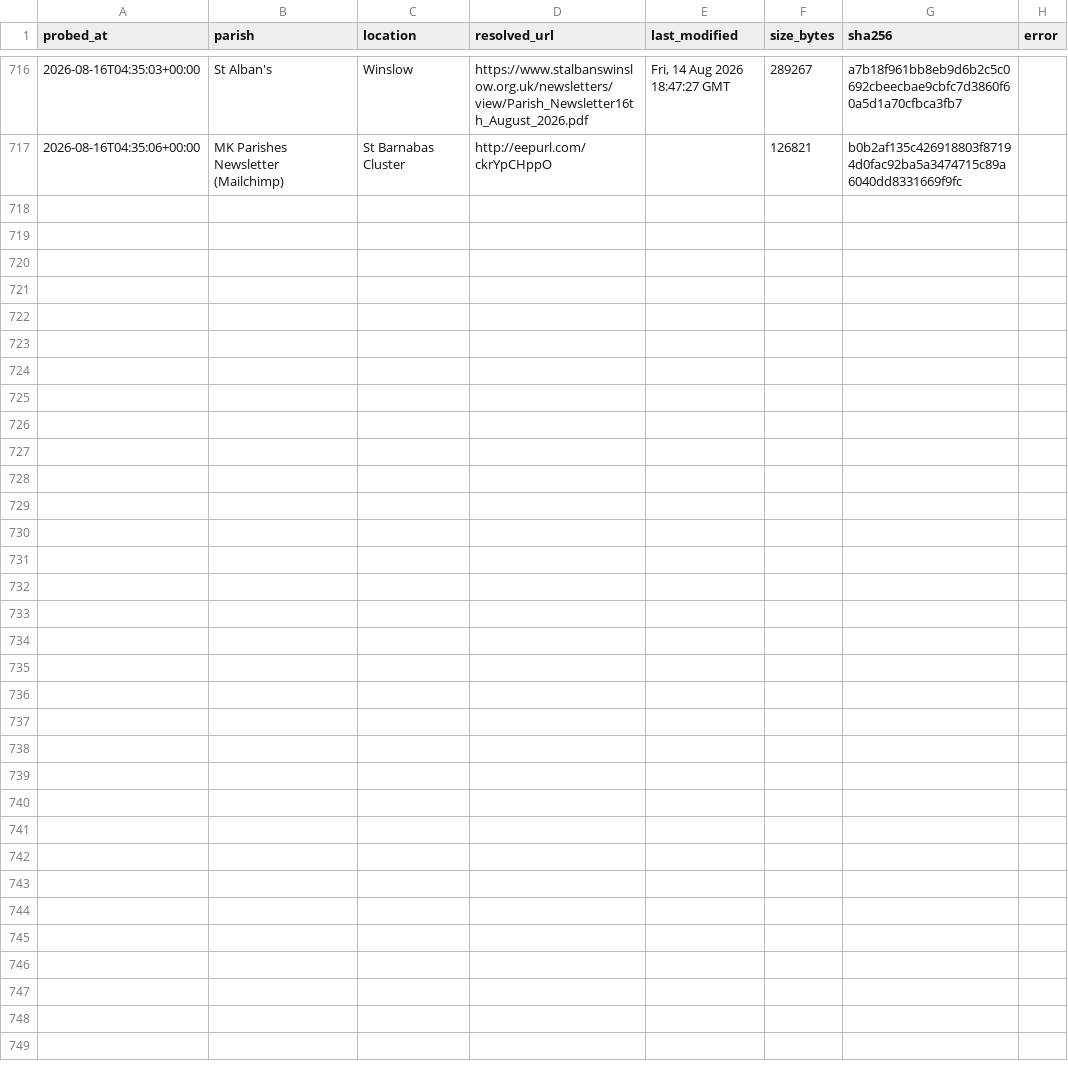
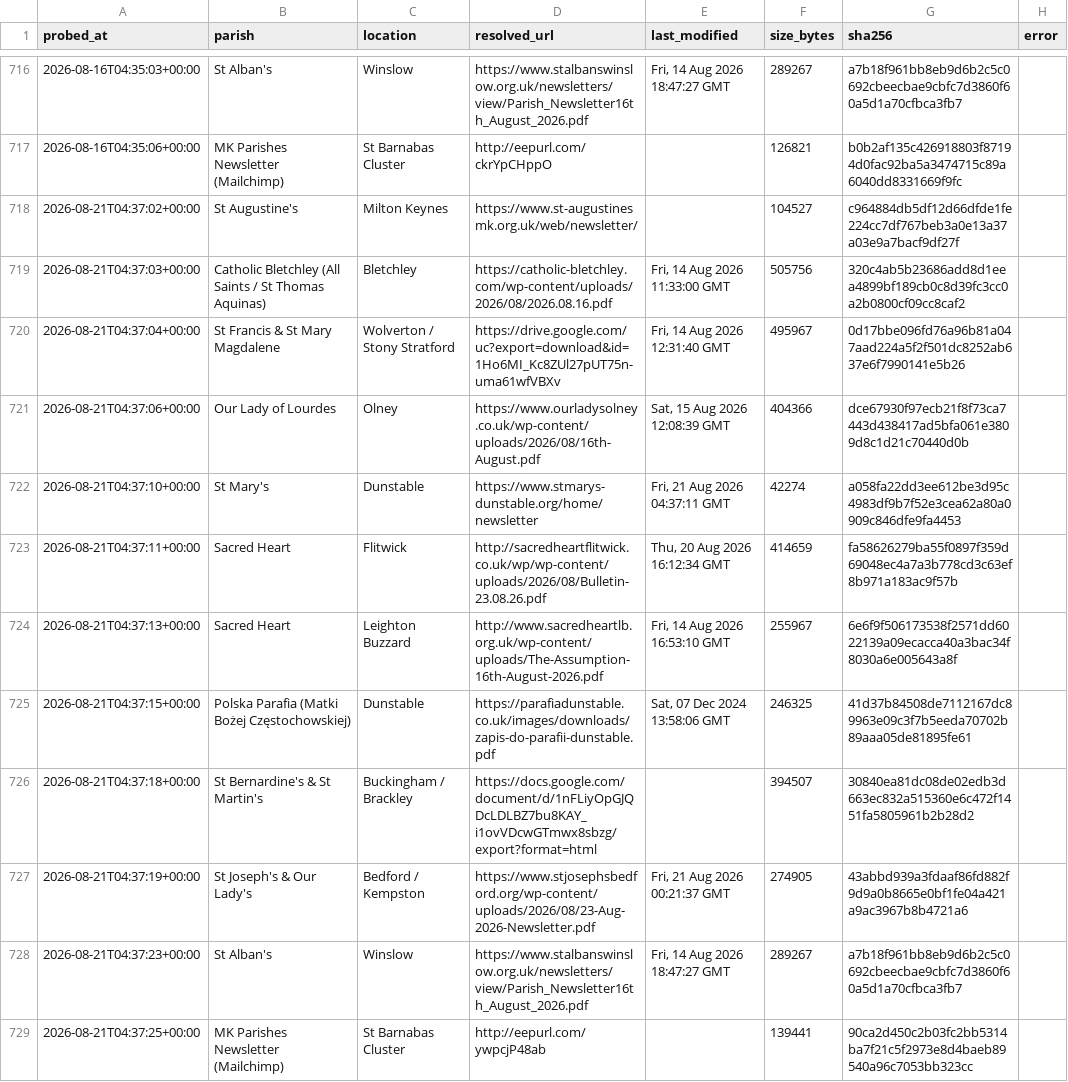
Before and after one commit to sabinjose/mkmasstimings, a CSV file: data/update_log.csv, drawn as a sheet; only a part is shown, gaps mark what is left out; the diff names each change by its address in the sheet, - before the commit and + after, or states it on an @@ line.

```diff
--- a/data/update_log.csv
+++ b/data/update_log.csv
+row 718: 2026-08-21T04:37:02+00:00 | St Augustine's | Milton Keynes | https://www.st-augustinesmk.org.uk/web/newsletter/ |  | 104527 | c964884db5df12d66dfde1fe224cc7df767beb3a0e13a37a03e9a7bacf9df27f
+row 719: 2026-08-21T04:37:03+00:00 | Catholic Bletchley (All Saints / St Thomas Aquinas) | Bletchley | https://catholic-bletchley.com/wp-content/uploads/2026/08/2026.08.16.pdf | Fri, 14 Aug 2026 11:33:00 GMT | 505756 | 320c4ab5b23686add8d1eea4899bf189cb0c8d39fc3cc0a2b0800cf09cc8caf2
+row 720: 2026-08-21T04:37:04+00:00 | St Francis & St Mary Magdalene | Wolverton / Stony Stratford | https://drive.google.com/uc?export=download&id=1Ho6MI_Kc8ZUl27pUT75n-uma61wfVBXv | Fri, 14 Aug 2026 12:31:40 GMT | 495967 | 0d17bbe096fd76a96b81a047aad224a5f2f501dc8252ab637e6f7990141e5b26
+row 721: 2026-08-21T04:37:06+00:00 | Our Lady of Lourdes | Olney | https://www.ourladysolney.co.uk/wp-content/uploads/2026/08/16th-August.pdf | Sat, 15 Aug 2026 12:08:39 GMT | 404366 | dce67930f97ecb21f8f73ca7443d438417ad5bfa061e3809d8c1d21c70440d0b
+row 722: 2026-08-21T04:37:10+00:00 | St Mary's | Dunstable | https://www.stmarys-dunstable.org/home/newsletter | Fri, 21 Aug 2026 04:37:11 GMT | 42274 | a058fa22dd3ee612be3d95c4983df9b7f52e3cea62a80a0909c846dfe9fa4453
+row 723: 2026-08-21T04:37:11+00:00 | Sacred Heart | Flitwick | http://sacredheartflitwick.co.uk/wp/wp-content/uploads/2026/08/Bulletin-23.08.26.pdf | Thu, 20 Aug 2026 16:12:34 GMT | 414659 | fa58626279ba55f0897f359d69048ec4a7a3b778cd3c63ef8b971a183ac9f57b
+row 724: 2026-08-21T04:37:13+00:00 | Sacred Heart | Leighton Buzzard | http://www.sacredheartlb.org.uk/wp-content/uploads/The-Assumption-16th-August-2026.pdf | Fri, 14 Aug 2026 16:53:10 GMT | 255967 | 6e6f9f506173538f2571dd6022139a09ecacca40a3bac34f8030a6e005643a8f
+row 725: 2026-08-21T04:37:15+00:00 | Polska Parafia (Matki Bożej Częstochowskiej) | Dunstable | https://parafiadunstable.co.uk/images/downloads/zapis-do-parafii-dunstable.pdf | Sat, 07 Dec 2024 13:58:06 GMT | 246325 | 41d37b84508de7112167dc89963e09c3f7b5eeda70702b89aaa05de81895fe61
+row 726: 2026-08-21T04:37:18+00:00 | St Bernardine's & St Martin's | Buckingham / Brackley | https://docs.google.com/document/d/1nFLiyOpGJQDcLDLBZ7bu8KAY_i1ovVDcwGTmwx8sbzg/export?format=html |  | 394507 | 30840ea81dc08de02edb3d663ec832a515360e6c472f1451fa5805961b2b28d2
+row 727: 2026-08-21T04:37:19+00:00 | St Joseph's & Our Lady's | Bedford / Kempston | https://www.stjosephsbedford.org/wp-content/uploads/2026/08/23-Aug-2026-Newsletter.pdf | Fri, 21 Aug 2026 00:21:37 GMT | 274905 | 43abbd939a3fdaaf86fd882f9d9a0b8665e0bf1fe04a421a9ac3967b8b4721a6
+row 728: 2026-08-21T04:37:23+00:00 | St Alban's | Winslow | https://www.stalbanswinslow.org.uk/newsletters/view/Parish_Newsletter16th_August_2026.pdf | Fri, 14 Aug 2026 18:47:27 GMT | 289267 | a7b18f961bb8eb9d6b2c5c0692cbeecbae9cbfc7d3860f60a5d1a70cfbca3fb7
+row 729: 2026-08-21T04:37:25+00:00 | MK Parishes Newsletter (Mailchimp) | St Barnabas Cluster | http://eepurl.com/ywpcjP48ab |  | 139441 | 90ca2d450c2b03fc2bb5314ba7f21c5f2973e8d4baeb89540a96c7053bb323cc
```
Also changed, not shown: 1 other file.
